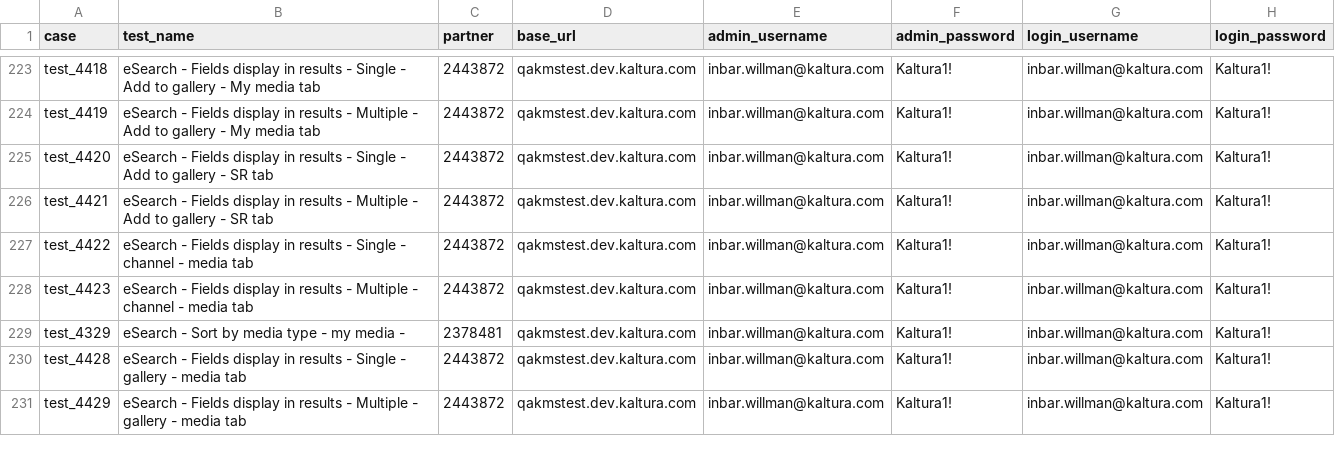
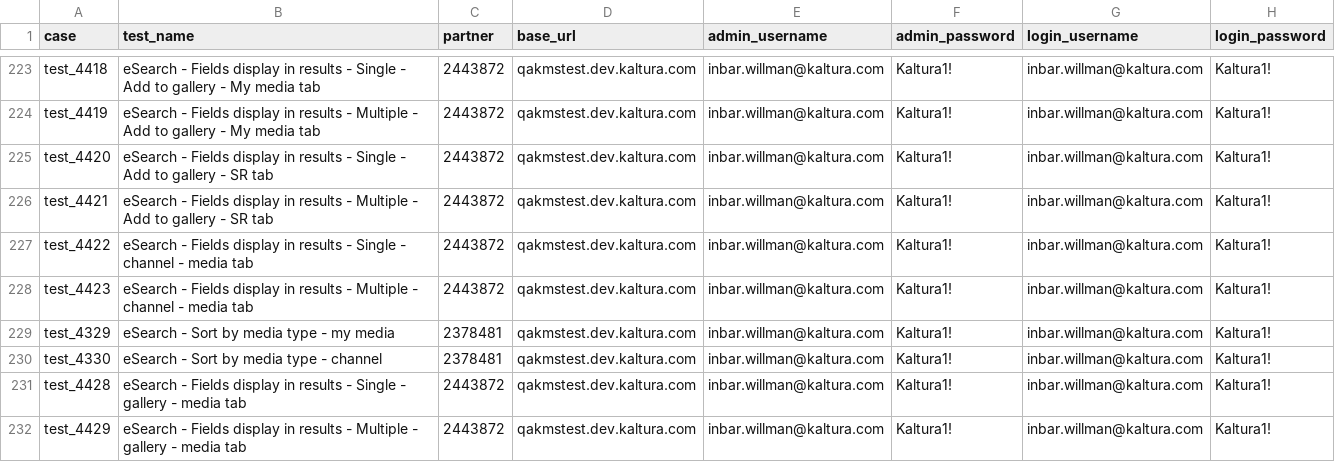
Before and after one commit to NadyaDi/kms-automation, a CSV file: web/ini/testPartnersTestingNewUI.csv, drawn as a sheet; only a part is shown, gaps mark what is left out.

Commit message:
new tests name for 4329 and 4330

```diff
--- a/web/ini/testPartnersTestingNewUI.csv
+++ b/web/ini/testPartnersTestingNewUI.csv
@@ -228,3 +228,4 @@ test_4422,eSearch - Fields display in results - Single - channel - media tab,244
 test_4423,eSearch - Fields display in results - Multiple - channel - media tab,2443872,qakmstest.dev.kaltura.com,inbar.willman@kaltura.com,Kaltura1!,inbar.willman@kaltura.com,Kaltura1!
-test_4329,eSearch - Sort by media type - my media -,2378481,qakmstest.dev.kaltura.com,inbar.willman@kaltura.com,Kaltura1!,inbar.willman@kaltura.com,Kaltura1!
+test_4329,eSearch - Sort by media type - my media,2378481,qakmstest.dev.kaltura.com,inbar.willman@kaltura.com,Kaltura1!,inbar.willman@kaltura.com,Kaltura1!
+test_4330,eSearch - Sort by media type - channel,2378481,qakmstest.dev.kaltura.com,inbar.willman@kaltura.com,Kaltura1!,inbar.willman@kaltura.com,Kaltura1!
 test_4428,eSearch - Fields display in results - Single - gallery - media tab,2443872,qakmstest.dev.kaltura.com,inbar.willman@kaltura.com,Kaltura1!,inbar.willman@kaltura.com,Kaltura1!
```
Also changed, not shown: web/ini/testSet.csv.
